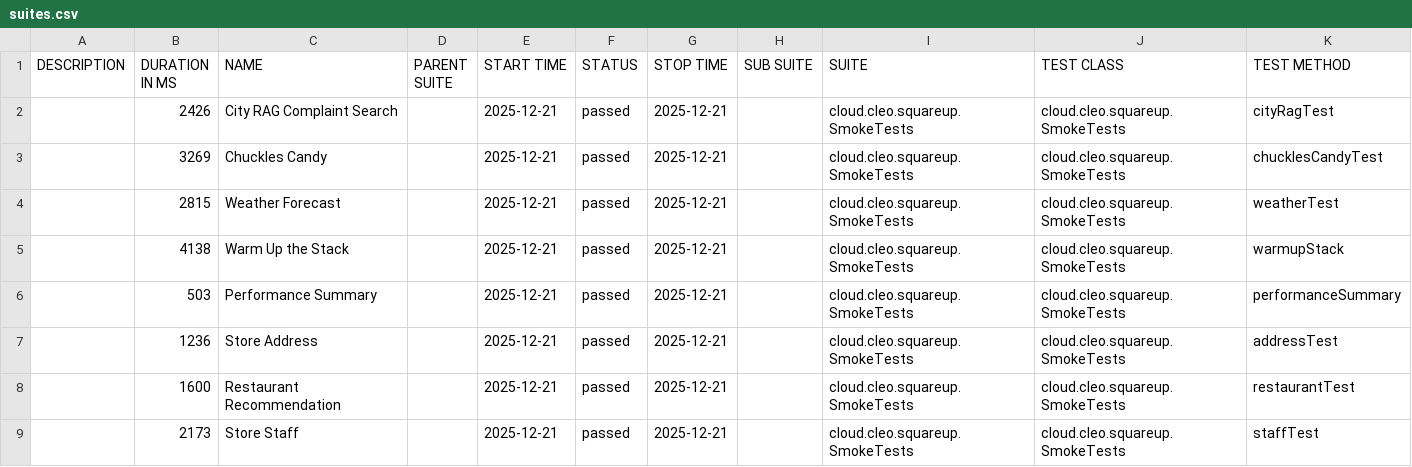
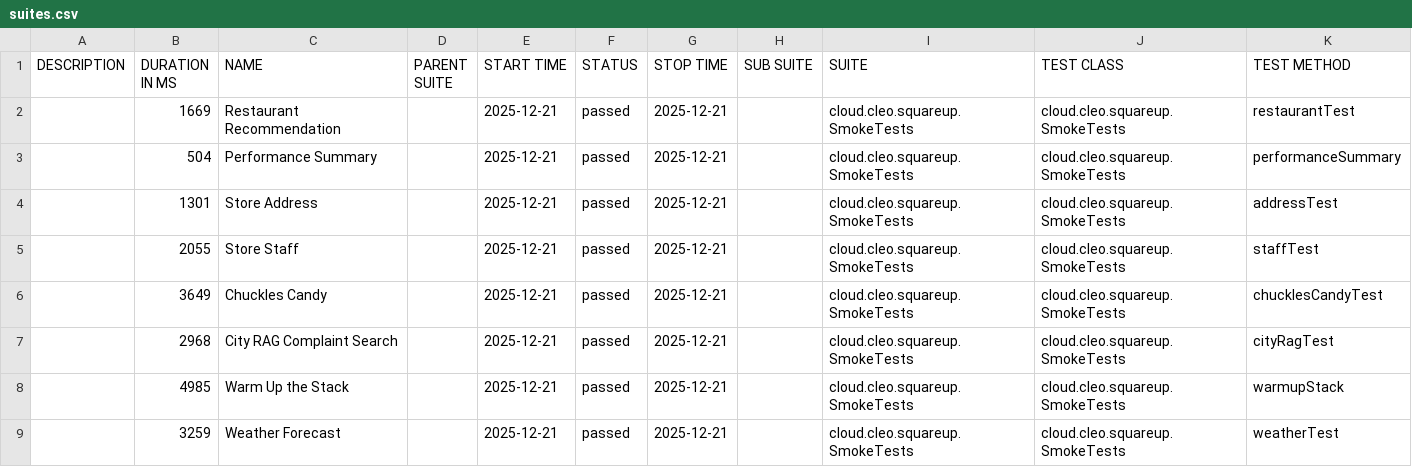
Before and after one commit to docwho2/java-squareup-spring-ai-ivr, a CSV file: us.amazon.nova-2-lite-v1_0/SmokeTests/data/suites.csv, drawn as a sheet.

```diff
--- a/us.amazon.nova-2-lite-v1_0/SmokeTests/data/suites.csv
+++ b/us.amazon.nova-2-lite-v1_0/SmokeTests/data/suites.csv
@@ -1,9 +1,9 @@
 "DESCRIPTION","DURATION IN MS","NAME","PARENT SUITE","START TIME","STATUS","STOP TIME","SUB SUITE","SUITE","TEST CLASS","TEST METHOD"
-"","2426","City RAG Complaint Search","","2025-12-21","passed","2025-12-21","","cloud.cleo.squareup.SmokeTests","cloud.cleo.squareup.SmokeTests","cityRagTest"
-"","3269","Chuckles Candy","","2025-12-21","passed","2025-12-21","","cloud.cleo.squareup.SmokeTests","cloud.cleo.squareup.SmokeTests","chucklesCandyTest"
-"","2815","Weather Forecast","","2025-12-21","passed","2025-12-21","","cloud.cleo.squareup.SmokeTests","cloud.cleo.squareup.SmokeTests","weatherTest"
-"","4138","Warm Up the Stack","","2025-12-21","passed","2025-12-21","","cloud.cleo.squareup.SmokeTests","cloud.cleo.squareup.SmokeTests","warmupStack"
-"","503","Performance Summary","","2025-12-21","passed","2025-12-21","","cloud.cleo.squareup.SmokeTests","cloud.cleo.squareup.SmokeTests","performanceSummary"
-"","1236","Store Address","","2025-12-21","passed","2025-12-21","","cloud.cleo.squareup.SmokeTests","cloud.cleo.squareup.SmokeTests","addressTest"
-"","1600","Restaurant Recommendation","","2025-12-21","passed","2025-12-21","","cloud.cleo.squareup.SmokeTests","cloud.cleo.squareup.SmokeTests","restaurantTest"
-"","2173","Store Staff","","2025-12-21","passed","2025-12-21","","cloud.cleo.squareup.SmokeTests","cloud.cleo.squareup.SmokeTests","staffTest"
+"","1669","Restaurant Recommendation","","2025-12-21","passed","2025-12-21","","cloud.cleo.squareup.SmokeTests","cloud.cleo.squareup.SmokeTests","restaurantTest"
+"","504","Performance Summary","","2025-12-21","passed","2025-12-21","","cloud.cleo.squareup.SmokeTests","cloud.cleo.squareup.SmokeTests","performanceSummary"
+"","1301","Store Address","","2025-12-21","passed","2025-12-21","","cloud.cleo.squareup.SmokeTests","cloud.cleo.squareup.SmokeTests","addressTest"
+"","2055","Store Staff","","2025-12-21","passed","2025-12-21","","cloud.cleo.squareup.SmokeTests","cloud.cleo.squareup.SmokeTests","staffTest"
+"","3649","Chuckles Candy","","2025-12-21","passed","2025-12-21","","cloud.cleo.squareup.SmokeTests","cloud.cleo.squareup.SmokeTests","chucklesCandyTest"
+"","2968","City RAG Complaint Search","","2025-12-21","passed","2025-12-21","","cloud.cleo.squareup.SmokeTests","cloud.cleo.squareup.SmokeTests","cityRagTest"
+"","4985","Warm Up the Stack","","2025-12-21","passed","2025-12-21","","cloud.cleo.squareup.SmokeTests","cloud.cleo.squareup.SmokeTests","warmupStack"
+"","3259","Weather Forecast","","2025-12-21","passed","2025-12-21","","cloud.cleo.squareup.SmokeTests","cloud.cleo.squareup.SmokeTests","weatherTest"
```
Also changed, not shown: us.amazon.nova-2-lite-v1_0/SmokeTests/data/behaviors.csv, 42 other files.
